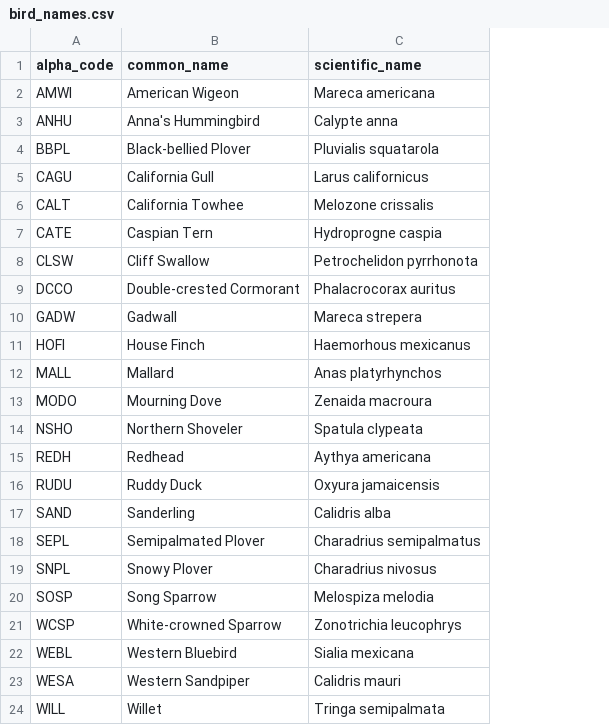
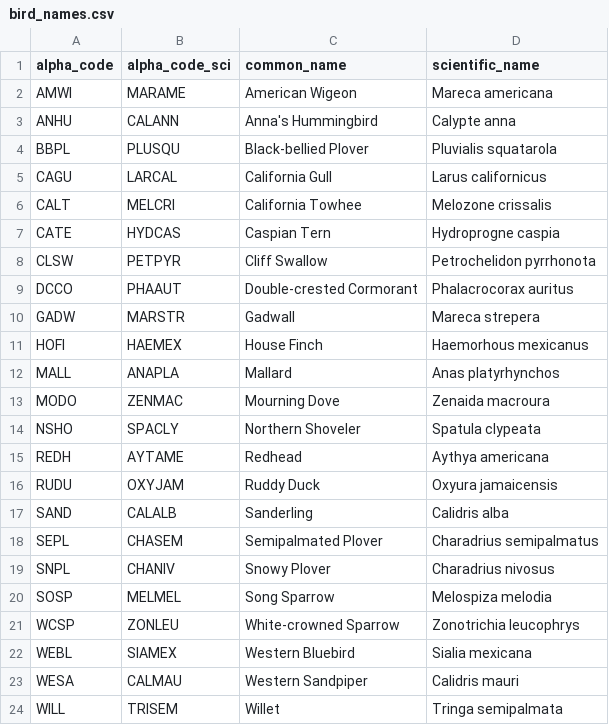
Before and after one commit to annagaby/esm-244-final-project, a CSV file: bird_names.csv, drawn as a sheet; the diff names each change by its address in the sheet, - before the commit and + after, or states it on an @@ line.

Commit message:
bird name table edits

```diff
--- a/bird_names.csv
+++ b/bird_names.csv
+column B (alpha_code_sci), rows 2-24: MARAME | CALANN | PLUSQU | LARCAL | MELCRI | HYDCAS | PETPYR | PHAAUT | MARSTR | HAEMEX | ANAPLA | ZENMAC | SPACLY | AYTAME | OXYJAM | CALALB | CHASEM | CHANIV | MELMEL | ZONLEU | SIAMEX | CALMAU | TRISEM
```
Also changed, not shown: 1 other file.
